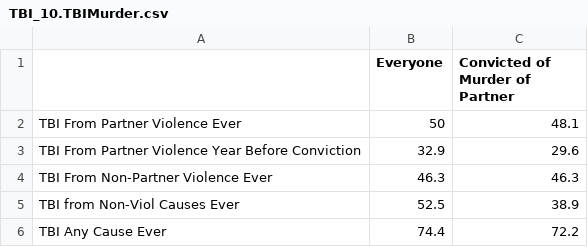
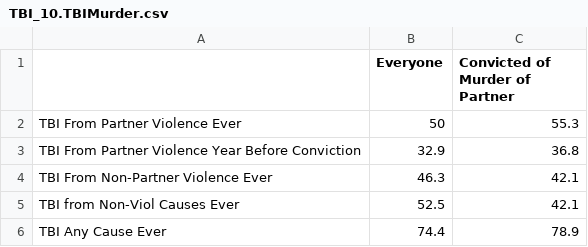
Before and after one commit to Amandanoelward/CriminalizedSurvivor_Git, a CSV file: TBI Explore/TBI_10.TBIMurder.csv, drawn as a sheet.

Commit message:
Update TBI_10.TBIMurder.csv

```diff
--- a/TBI Explore/TBI_10.TBIMurder.csv
+++ b/TBI Explore/TBI_10.TBIMurder.csv
@@ -1,6 +1,6 @@
 ,Everyone,Convicted of Murder of Partner
-TBI From Partner Violence Ever,50,48.1
-TBI From Partner Violence Year Before Conviction,32.9,29.6
-TBI From Non-Partner Violence Ever,46.3,46.3
-TBI from Non-Viol Causes Ever,52.5,38.9
-TBI Any Cause Ever,74.4,72.2
+TBI From Partner Violence Ever,50,55.3
+TBI From Partner Violence Year Before Conviction,32.9,36.8
+TBI From Non-Partner Violence Ever,46.3,42.1
+TBI from Non-Viol Causes Ever,52.5,42.1
+TBI Any Cause Ever,74.4,78.9
```
